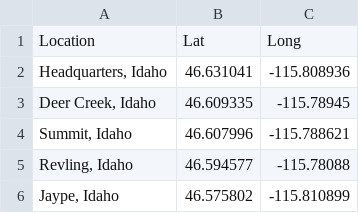
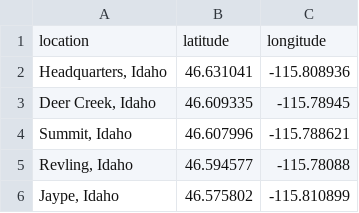
Before and after one commit to uidaholib/collectionbuilder-csv-template, a CSV file: _data/cprr-locations.csv, drawn as a sheet; only a part is shown.

```diff
--- a/_data/cprr-locations.csv
+++ b/_data/cprr-locations.csv
@@ -1,2 +1,2 @@
-Location,Lat,Long
+location,latitude,longitude
 "Headquarters, Idaho",46.631041,-115.808936
```
Also changed, not shown: 3 other files.
